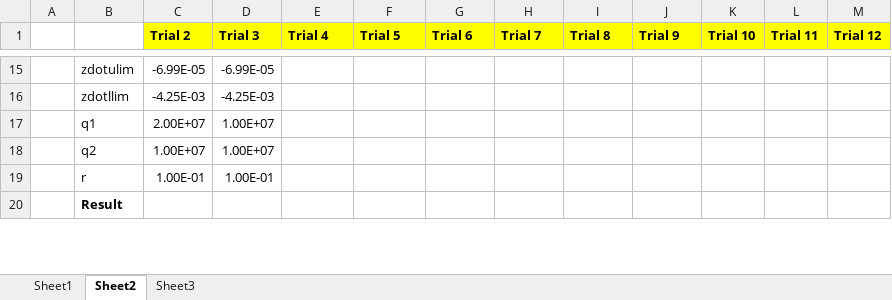
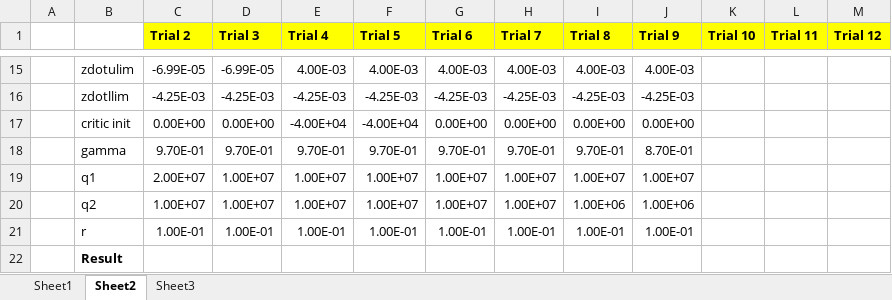
Before and after one commit to yudhapane/UR5-Program, an Excel workbook: Robot RL2/Tuning History.xlsx, sheet Sheet2, drawn as a sheet; only a part is shown, gaps mark what is left out; values as stored, in another font and other column widths than the file's, no borders; addresses are those after the commit; the diff covers the shown part only; the diff names each change by its address in the sheet, - before the commit and + after, or states it on an @@ line.

```diff
--- a/Robot RL2/Tuning History.xlsx (sheet Sheet2)
+++ b/Robot RL2/Tuning History.xlsx (sheet Sheet2)
-E15 (Trial 4): (empty)
+E15 (Trial 4): 4.00E-03
-F15 (Trial 5): (empty)
+F15 (Trial 5): 4.00E-03
-G15 (Trial 6): (empty)
+G15 (Trial 6): 4.00E-03
-H15 (Trial 7): (empty)
+H15 (Trial 7): 4.00E-03
-I15 (Trial 8): (empty)
+I15 (Trial 8): 4.00E-03
-J15 (Trial 9): (empty)
+J15 (Trial 9): 4.00E-03
-E16 (Trial 4): (empty)
+E16 (Trial 4): -4.25E-03
-F16 (Trial 5): (empty)
+F16 (Trial 5): -4.25E-03
-G16 (Trial 6): (empty)
+G16 (Trial 6): -4.25E-03
-H16 (Trial 7): (empty)
+H16 (Trial 7): -4.25E-03
-I16 (Trial 8): (empty)
+I16 (Trial 8): -4.25E-03
-J16 (Trial 9): (empty)
+J16 (Trial 9): -4.25E-03
+row 17:  | critic init | 0.00E+00 | 0.00E+00 | -4.00E+04 | -4.00E+04 | 0.00E+00 | 0.00E+00 | 0.00E+00 | 0.00E+00
+row 18:  | gamma | 9.70E-01 | 9.70E-01 | 9.70E-01 | 9.70E-01 | 9.70E-01 | 9.70E-01 | 9.70E-01 | 8.70E-01
-E19:E20 (Trial 4): (empty)
+E19:E20 (Trial 4): 1.00E+07
-F19:F20 (Trial 5): (empty)
+F19:F20 (Trial 5): 1.00E+07
-G19:G20 (Trial 6): (empty)
+G19:G20 (Trial 6): 1.00E+07
-H19:H20 (Trial 7): (empty)
+H19:H20 (Trial 7): 1.00E+07
-I19 (Trial 8): (empty)
+I19 (Trial 8): 1.00E+07
-J19 (Trial 9): (empty)
+J19 (Trial 9): 1.00E+07
-I20 (Trial 8): (empty)
+I20 (Trial 8): 1.00E+06
-J20 (Trial 9): (empty)
+J20 (Trial 9): 1.00E+06
-E21 (Trial 4): (empty)
+E21 (Trial 4): 1.00E-01
-F21 (Trial 5): (empty)
+F21 (Trial 5): 1.00E-01
-G21 (Trial 6): (empty)
+G21 (Trial 6): 1.00E-01
-H21 (Trial 7): (empty)
+H21 (Trial 7): 1.00E-01
-I21 (Trial 8): (empty)
+I21 (Trial 8): 1.00E-01
-J21 (Trial 9): (empty)
+J21 (Trial 9): 1.00E-01
```
Also changed, not shown: 102 edited cells elsewhere in this sheet, 19 other files.
